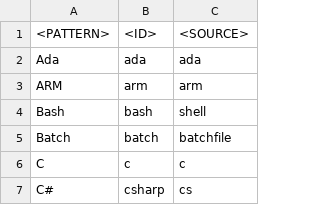
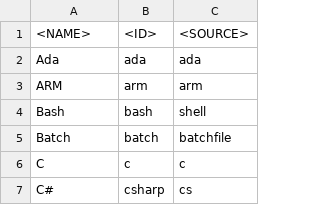
Before and after one commit to discretegames/runmanyext, a CSV file: supported-languages.csv, drawn as a sheet; only a part is shown.

```diff
--- a/supported-languages.csv
+++ b/supported-languages.csv
@@ -1,2 +1,2 @@
-<PATTERN>    , <ID>        , <SOURCE>
+<NAME>       , <ID>        , <SOURCE>
 Ada          , ada         , ada
```
Also changed, not shown: 14 other files.
